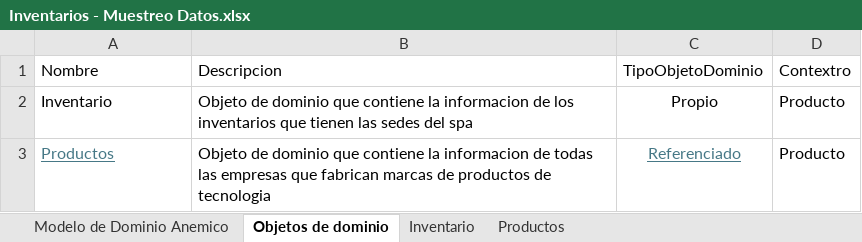
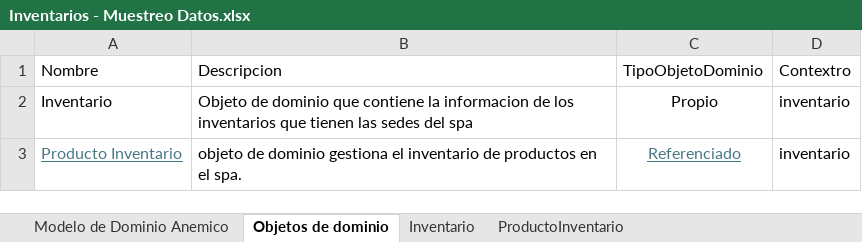
Before and after one commit to cristianospina/DOO, an Excel workbook: SpaOnline/Inventarios - Muestreo Datos.xlsx, sheet Objetos de dominio, drawn as a sheet; values as stored, in another font and other column widths than the file's, no borders; removed rows and columns are numbered as before the commit, all else as after; the diff names each change by its address in the sheet, - before the commit and + after, or states it on an @@ line.

```diff
--- a/SpaOnline/Inventarios - Muestreo Datos.xlsx (sheet Objetos de dominio)
+++ b/SpaOnline/Inventarios - Muestreo Datos.xlsx (sheet Objetos de dominio)
-sheet tab: Productos
+sheet tab: ProductoInventario
-D2: Producto
+D2: inventario
-row 3: Productos | Objeto de dominio que contiene la informacion de todas las empresas que fabrican marcas de productos de tecnologia | Referenciado | Producto
+row 3: Producto Inventario | objeto de dominio gestiona el inventario de productos en el spa. | Referenciado | inventario
```
Also changed, not shown: sheet ProductoInventario, SpaOnline/Productos - Muestreo Datos.xlsx, 2 other files.
